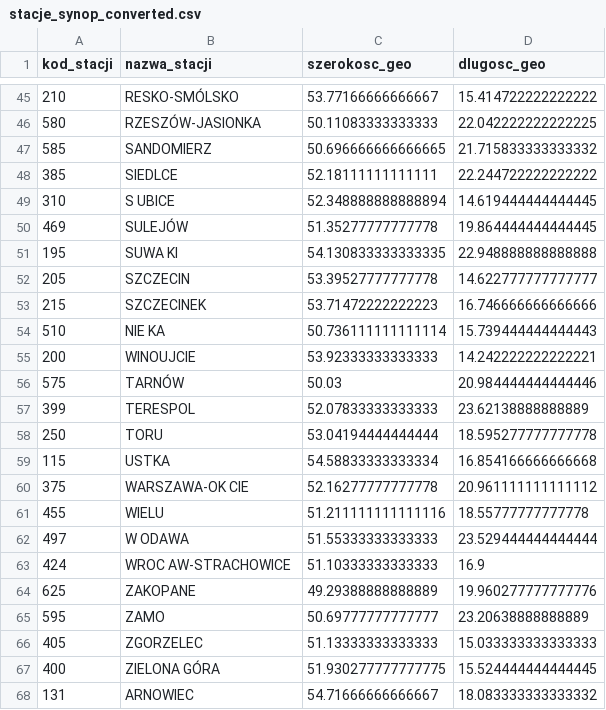
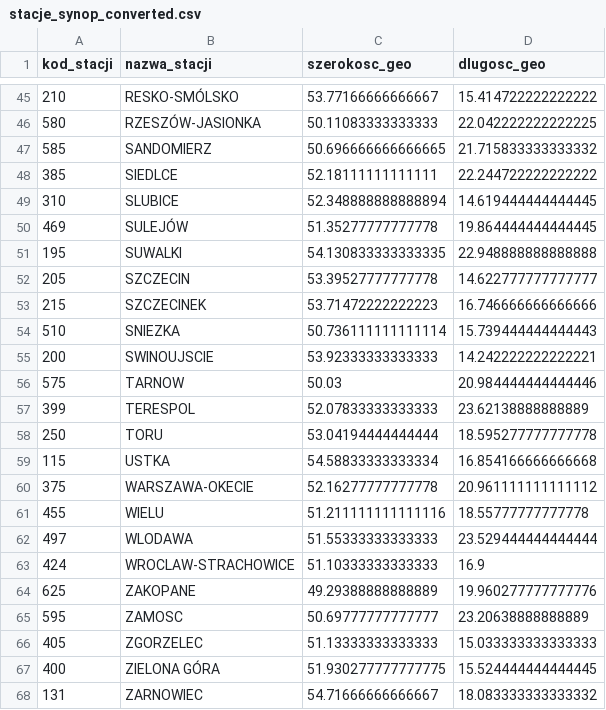
Before and after one commit to plmrr/microclimate-analysis, a CSV file: data/stacje_synop_converted.csv, drawn as a sheet; only a part is shown, gaps mark what is left out; the diff covers the shown part only; the diff names each change by its address in the sheet, - before the commit and + after, or states it on an @@ line.

```diff
--- a/data/stacje_synop_converted.csv
+++ b/data/stacje_synop_converted.csv
-B49 (nazwa_stacji): S UBICE
+B49 (nazwa_stacji): SLUBICE
-B51 (nazwa_stacji): SUWA KI
+B51 (nazwa_stacji): SUWALKI
-B54 (nazwa_stacji): NIE KA
+B54 (nazwa_stacji): SNIEZKA
-B55 (nazwa_stacji): WINOUJCIE
+B55 (nazwa_stacji): SWINOUJSCIE
-B56 (nazwa_stacji): TARNÓW
+B56 (nazwa_stacji): TARNOW
-B60 (nazwa_stacji): WARSZAWA-OK CIE
+B60 (nazwa_stacji): WARSZAWA-OKECIE
-B62 (nazwa_stacji): W ODAWA
+B62 (nazwa_stacji): WLODAWA
-B63 (nazwa_stacji): WROC AW-STRACHOWICE
+B63 (nazwa_stacji): WROCLAW-STRACHOWICE
-B65 (nazwa_stacji): ZAMO
+B65 (nazwa_stacji): ZAMOSC
-B68 (nazwa_stacji): ARNOWIEC
+B68 (nazwa_stacji): ZARNOWIEC
```
Also changed, not shown: 25 edited cells elsewhere in this file, 1 other file.
